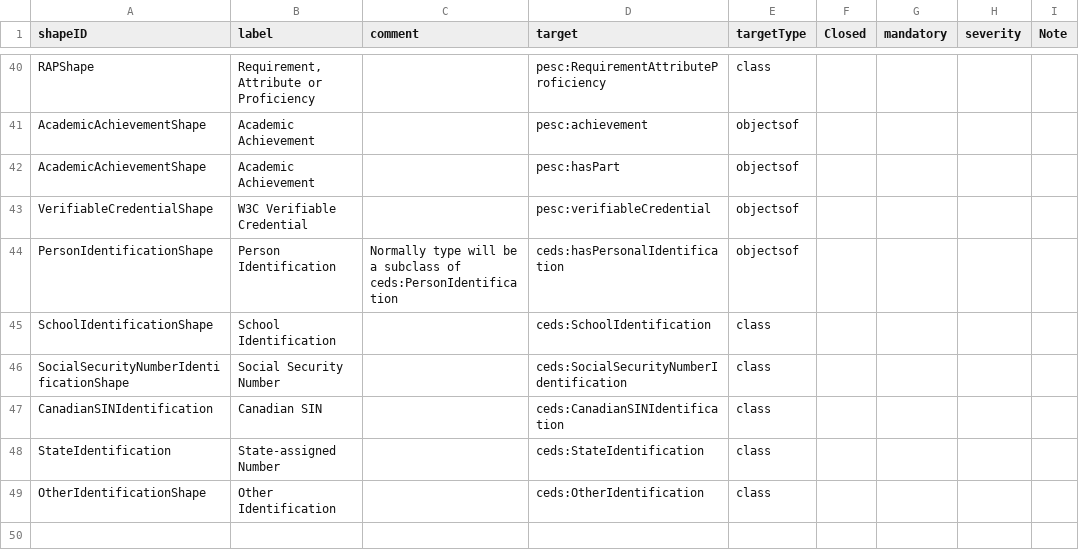
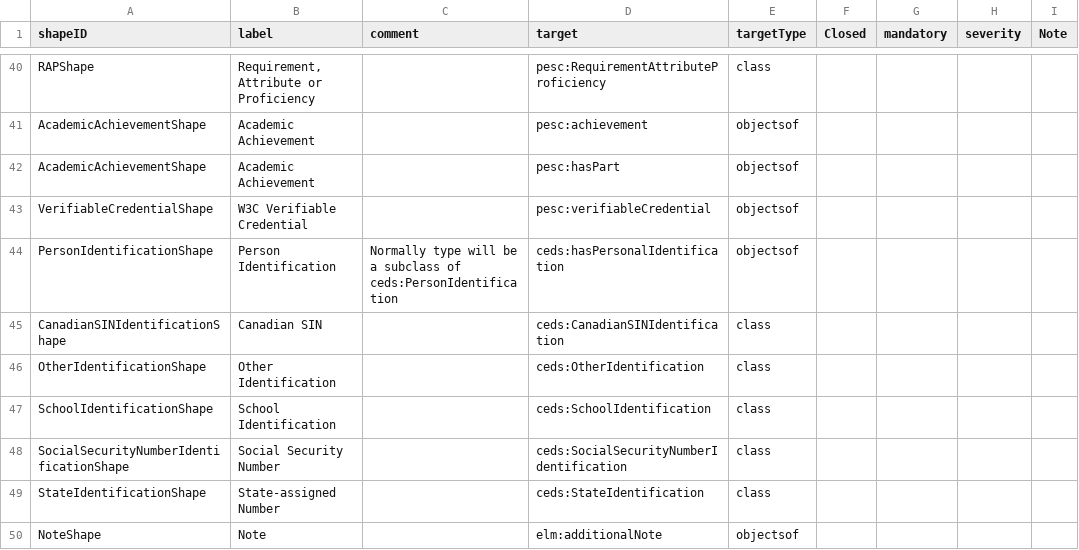
Before and after one commit to pesc-org/json-ld-transcript, a CSV file: TAP+SHACL/shapes.csv, drawn as a sheet; only a part is shown, gaps mark what is left out.

```diff
--- a/TAP+SHACL/shapes.csv
+++ b/TAP+SHACL/shapes.csv
@@ -44,6 +44,7 @@ VerifiableCredentialShape,W3C Verifiable Credential,,pesc:verifiableCredential,o
 PersonIdentificationShape,Person Identification,Normally type will be a subclass of ceds:PersonIdentification,ceds:hasPersonalIdentification,objectsof,,,,
+CanadianSINIdentificationShape,Canadian SIN ,,ceds:CanadianSINIdentification,class,,,,
+OtherIdentificationShape,Other Identification,,ceds:OtherIdentification,class,,,,
 SchoolIdentificationShape,School Identification,,ceds:SchoolIdentification,class,,,,
 SocialSecurityNumberIdentificationShape,Social Security Number,,ceds:SocialSecurityNumberIdentification,class,,,,
-CanadianSINIdentification,Canadian SIN ,,ceds:CanadianSINIdentification,class,,,,
-StateIdentification,State-assigned Number,,ceds:StateIdentification,class,,,,
-OtherIdentificationShape,Other Identification,,ceds:OtherIdentification,class,,,,
+StateIdentificationShape,State-assigned Number,,ceds:StateIdentification,class,,,,
+NoteShape,Note,,elm:additionalNote,objectsof,,,,
```
Also changed, not shown: TAP+SHACL/about.csv, TAP+SHACL/tap.csv, 6 other files.
